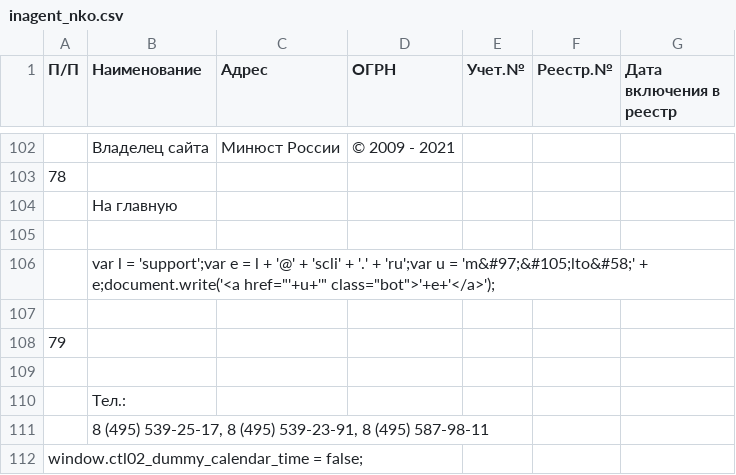
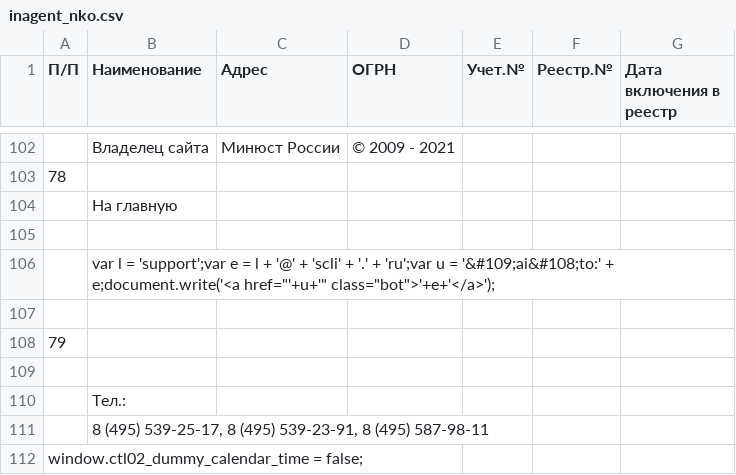
Before and after one commit to IvanProtchenko/inagent_nko, a CSV file: inagent_nko.csv, drawn as a sheet; only a part is shown, gaps mark what is left out; the diff names each change by its address in the sheet, - before the commit and + after, or states it on an @@ line.

Commit message:
auto commit

```diff
--- a/inagent_nko.csv
+++ b/inagent_nko.csv
-B106 (Наименование): …u = 'm&#97;&#105;lto&#58;' + e;document.write('<a…
+B106 (Наименование): …u = '&#109;ai&#108;to:' + e;document.write('<a…
```
